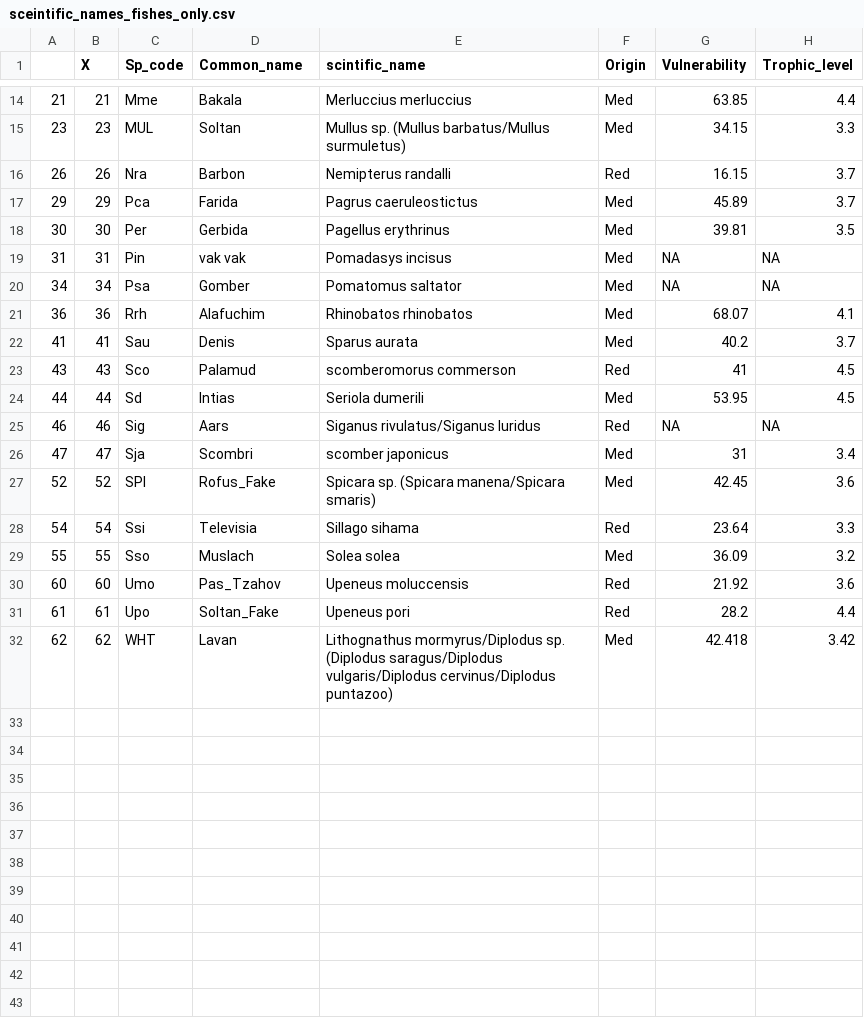
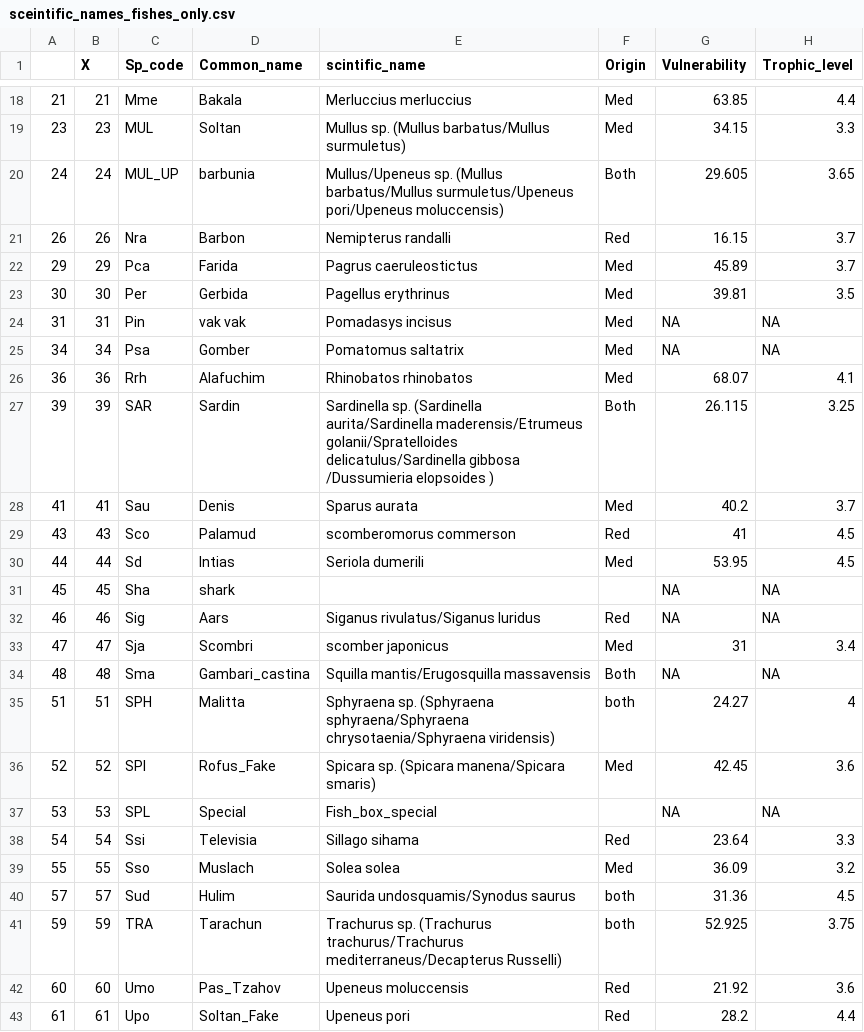
Before and after one commit to dvoralow/Journal, a CSV file: prosseced data/sceintific_names_fishes_only.csv, drawn as a sheet; only a part is shown, gaps mark what is left out; the shorter side is filled out with more unchanged rows; the diff covers the shown part only.

```diff
--- a/prosseced data/sceintific_names_fishes_only.csv
+++ b/prosseced data/sceintific_names_fishes_only.csv
@@ -15,2 +19,3 @@
 "23",23,"MUL","Soltan","Mullus sp. (Mullus barbatus/Mullus surmuletus)","Med",34.15,3.3
+"24",24,"MUL_UP","barbunia","Mullus/Upeneus sp. (Mullus barbatus/Mullus surmuletus/Upeneus pori/Upeneus moluccensis)","Both",29.605,3.65
 "26",26,"Nra","Barbon","Nemipterus randalli","Red",16.15,3.7
@@ -19,4 +24,5 @@
 "31",31,"Pin","vak vak","Pomadasys incisus","Med",NA,NA
-"34",34,"Psa","Gomber","Pomatomus saltator","Med",NA,NA
+"34",34,"Psa","Gomber","Pomatomus saltatrix ","Med",NA,NA
 "36",36,"Rrh","Alafuchim","Rhinobatos rhinobatos","Med",68.07,4.1
+"39",39,"SAR","Sardin","Sardinella sp. (Sardinella aurita/Sardinella maderensis/Etrumeus golanii/Spratelloides delicatulus/Sardinella gibbosa /Dussumieria elopsoides )","Both",26.115,3.25
 "41",41,"Sau","Denis","Sparus aurata","Med",40.2,3.7
@@ -24,7 +30,13 @@
 "44",44,"Sd","Intias","Seriola dumerili","Med",53.95,4.5
+"45",45,"Sha","shark","","",NA,NA
 "46",46,"Sig","Aars","Siganus rivulatus/Siganus luridus","Red",NA,NA
 "47",47,"Sja","Scombri","scomber japonicus","Med",31,3.4
+"48",48,"Sma","Gambari_castina","Squilla mantis/Erugosquilla massavensis","Both",NA,NA
+"51",51,"SPH","Malitta","Sphyraena sp. (Sphyraena sphyraena/Sphyraena chrysotaenia/Sphyraena viridensis)","both",24.27,4
 "52",52,"SPI","Rofus_Fake","Spicara sp. (Spicara manena/Spicara smaris)","Med",42.45,3.6
+"53",53,"SPL","Special","Fish_box_special","",NA,NA
 "54",54,"Ssi","Televisia","Sillago sihama","Red",23.64,3.3
 "55",55,"Sso","Muslach","Solea solea","Med",36.09,3.2
+"57",57,"Sud","Hulim","Saurida undosquamis/Synodus saurus","both",31.36,4.5
+"59",59,"TRA","Tarachun","Trachurus sp. (Trachurus trachurus/Trachurus mediterraneus/Decapterus Russelli)","both",52.925,3.75
 "60",60,"Umo","Pas_Tzahov","Upeneus moluccensis","Red",21.92,3.6
```
Also changed, not shown: 4 added rows elsewhere in this file, prosseced data/sceintific_names_fishes_known_origin.csv, prosseced data/species_names_seperate_fish_known_origin.csv, 1 other file.
